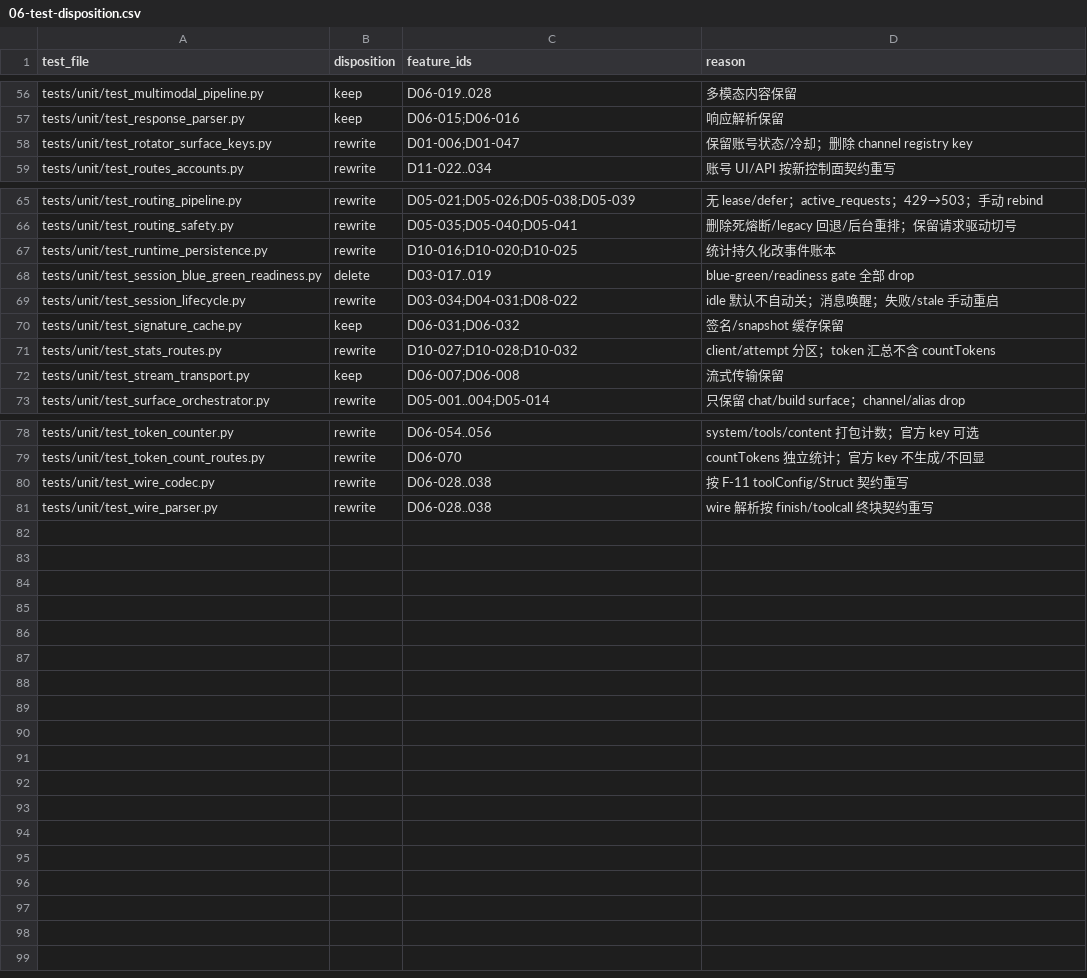
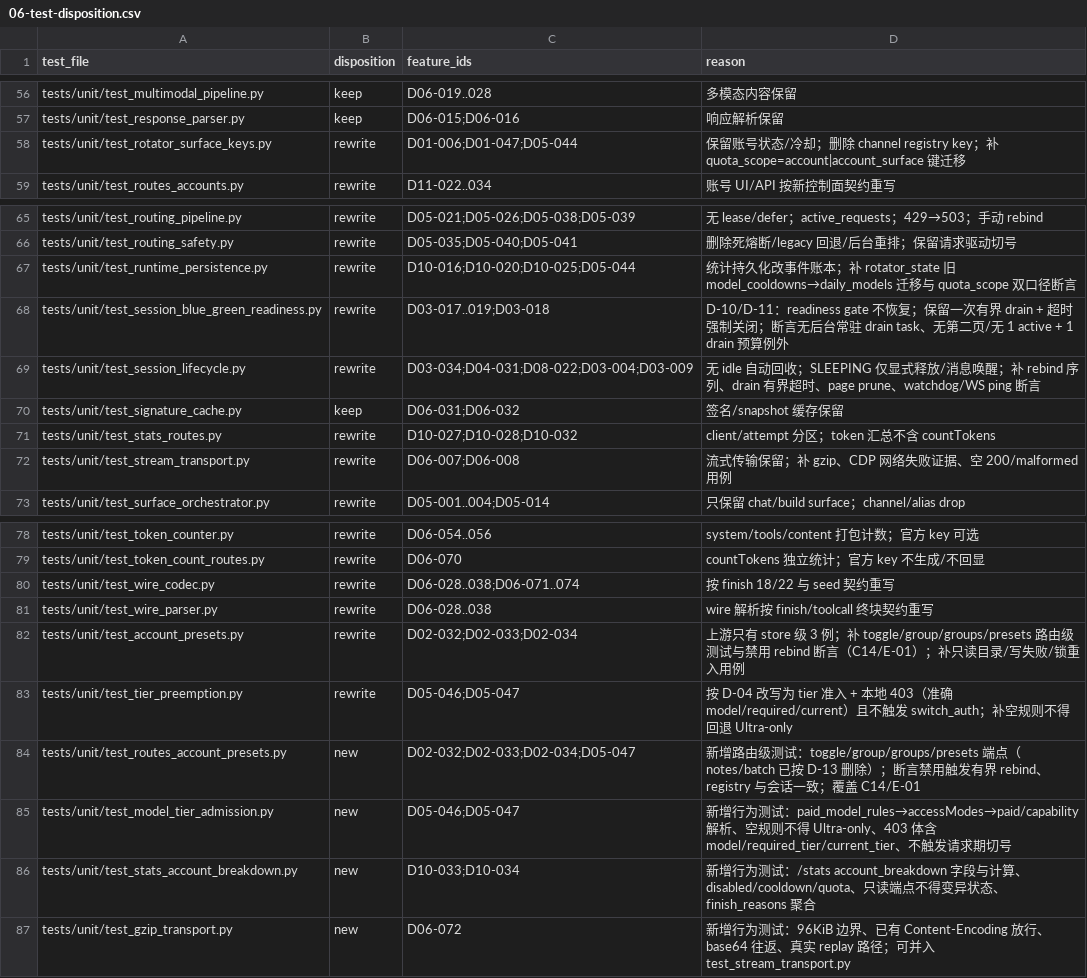
Before and after one commit to TonyDG233/aistudio-api, a CSV file: docs/dev/rebuild/06-test-disposition.csv, drawn as a sheet; only a part is shown, gaps mark what is left out; the diff covers the shown part only.

Commit message:
docs(rebuild): 同步 A5/A6 权威文档与 P5 域

```diff
--- a/docs/dev/rebuild/06-test-disposition.csv
+++ b/docs/dev/rebuild/06-test-disposition.csv
@@ -57,3 +57,3 @@ test_file,disposition,feature_ids,reason
 "tests/unit/test_response_parser.py","keep","D06-015;D06-016","响应解析保留"
-"tests/unit/test_rotator_surface_keys.py","rewrite","D01-006;D01-047","保留账号状态/冷却；删除 channel registry key"
+"tests/unit/test_rotator_surface_keys.py","rewrite","D01-006;D01-047;D05-044","保留账号状态/冷却；删除 channel registry key；补 quota_scope=account|account_surface 键迁移"
 "tests/unit/test_routes_accounts.py","rewrite","D11-022..034","账号 UI/API 按新控制面契约重写"
@@ -66,8 +66,8 @@ test_file,disposition,feature_ids,reason
 "tests/unit/test_routing_safety.py","rewrite","D05-035;D05-040;D05-041","删除死熔断/legacy 回退/后台重排；保留请求驱动切号"
-"tests/unit/test_runtime_persistence.py","rewrite","D10-016;D10-020;D10-025","统计持久化改事件账本"
-"tests/unit/test_session_blue_green_readiness.py","delete","D03-017..019","blue-green/readiness gate 全部 drop"
-"tests/unit/test_session_lifecycle.py","rewrite","D03-034;D04-031;D08-022","idle 默认不自动关；消息唤醒；失败/stale 手动重启"
+"tests/unit/test_runtime_persistence.py","rewrite","D10-016;D10-020;D10-025;D05-044","统计持久化改事件账本；补 rotator_state 旧 model_cooldowns→daily_models 迁移与 quota_scope 双口径断言"
+"tests/unit/test_session_blue_green_readiness.py","rewrite","D03-017..019;D03-018","D-10/D-11：readiness gate 不恢复；保留一次有界 drain + 超时强制关闭；断言无后台常驻 drain task、无第二页/无 1 active + 1 drain 预算例外"
+"tests/unit/test_session_lifecycle.py","rewrite","D03-034;D04-031;D08-022;D03-004;D03-009","无 idle 自动回收；SLEEPING 仅显式释放/消息唤醒；补 rebind 序列、drain 有界超时、page prune、watchdog/WS ping 断言"
 "tests/unit/test_signature_cache.py","keep","D06-031;D06-032","签名/snapshot 缓存保留"
 "tests/unit/test_stats_routes.py","rewrite","D10-027;D10-028;D10-032","client/attempt 分区；token 汇总不含 countTokens"
-"tests/unit/test_stream_transport.py","keep","D06-007;D06-008","流式传输保留"
+"tests/unit/test_stream_transport.py","rewrite","D06-007;D06-008","流式传输保留；补 gzip、CDP 网络失败证据、空 200/malformed 用例"
 "tests/unit/test_surface_orchestrator.py","rewrite","D05-001..004;D05-014","只保留 chat/build surface；channel/alias drop"
@@ -79,3 +79,9 @@ test_file,disposition,feature_ids,reason
 "tests/unit/test_token_count_routes.py","rewrite","D06-070","countTokens 独立统计；官方 key 不生成/不回显"
-"tests/unit/test_wire_codec.py","rewrite","D06-028..038","按 F-11 toolConfig/Struct 契约重写"
+"tests/unit/test_wire_codec.py","rewrite","D06-028..038;D06-071..074","按 finish 18/22 与 seed 契约重写"
 "tests/unit/test_wire_parser.py","rewrite","D06-028..038","wire 解析按 finish/toolcall 终块契约重写"
+"tests/unit/test_account_presets.py","rewrite","D02-032;D02-033;D02-034","上游只有 store 级 3 例；补 toggle/group/groups/presets 路由级测试与禁用 rebind 断言（C14/E-01）；补只读目录/写失败/锁重入用例"
+"tests/unit/test_tier_preemption.py","rewrite","D05-046;D05-047","按 D-04 改写为 tier 准入 + 本地 403（准确 model/required/current）且不触发 switch_auth；补空规则不得回退 Ultra-only"
+"tests/unit/test_routes_account_presets.py","new","D02-032;D02-033;D02-034;D05-047","新增路由级测试：toggle/group/groups/presets 端点（notes/batch 已按 D-13 删除）；断言禁用触发有界 rebind、registry 与会话一致；覆盖 C14/E-01"
+"tests/unit/test_model_tier_admission.py","new","D05-046;D05-047","新增行为测试：paid_model_rules→accessModes→paid/capability 解析、空规则不得 Ultra-only、403 体含 model/required_tier/current_tier、不触发请求期切号"
+"tests/unit/test_stats_account_breakdown.py","new","D10-033;D10-034","新增行为测试：/stats account_breakdown 字段与计算、disabled/cooldown/quota、只读端点不得变异状态、finish_reasons 聚合"
+"tests/unit/test_gzip_transport.py","new","D06-072","新增行为测试：96KiB 边界、已有 Content-Encoding 放行、base64 往返、真实 replay 路径；可并入 test_stream_transport.py"
```
Also changed, not shown: 20 edited cells elsewhere in this file, 41 other files.
